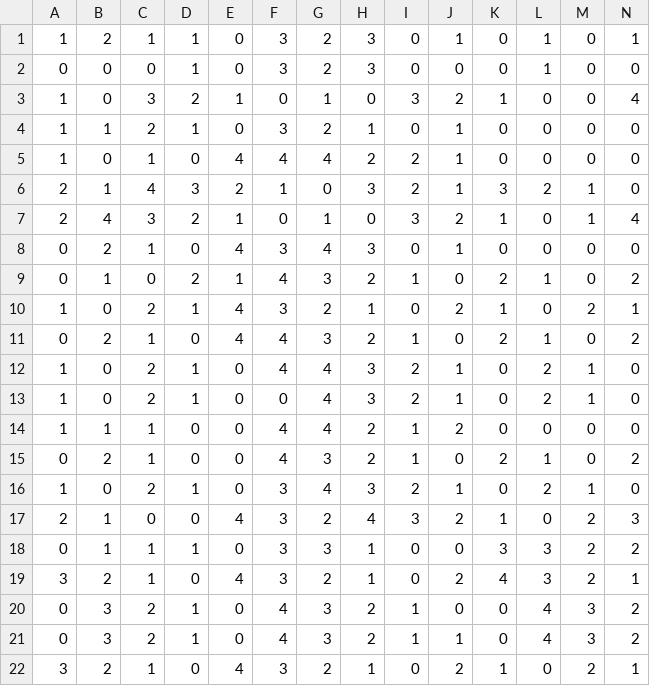
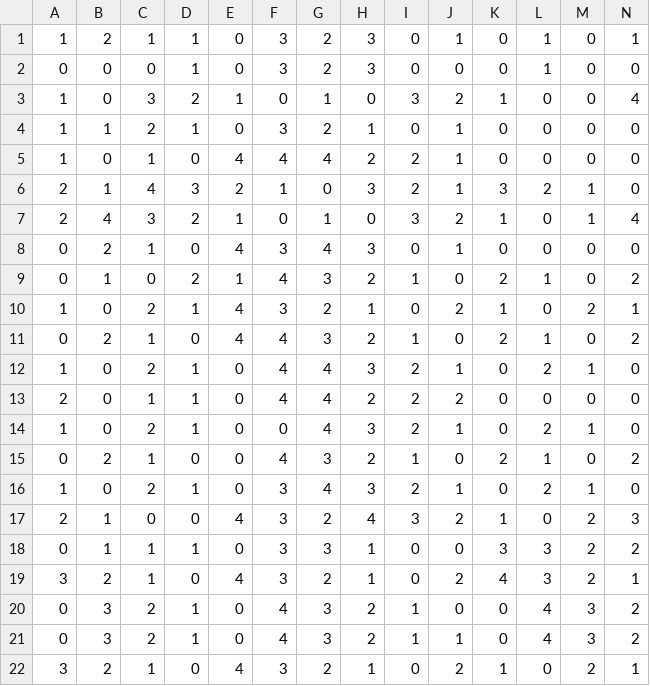
Before and after one commit to Tom201512/Nostalgia-Remake, a CSV file: Assets/DataFile/ReelL/ReelLTable.csv, drawn as a sheet; only a part is shown; removed rows and columns are numbered as before the commit, all else as after; rows hold the shown columns only; the diff names each change by its address in the sheet, - before the commit and + after, or states it on an @@ line.

```diff
--- a/Assets/DataFile/ReelL/ReelLTable.csv
+++ b/Assets/DataFile/ReelL/ReelLTable.csv
+row 13: 2 | 0 | 1 | 1 | 0 | 4 | 4 | 2 | 2 | 2 | 0 | 0 | 0 | 0
-row 14: 1 | 1 | 1 | 0 | 0 | 4 | 4 | 2 | 1 | 2 | 0 | 0 | 0 | 0
```
Also changed, not shown: Assets/DataFile/ReelL/ReelLCondition.csv, Assets/DataFile/ReelM/ReelMConditions.csv, 6 other files.
